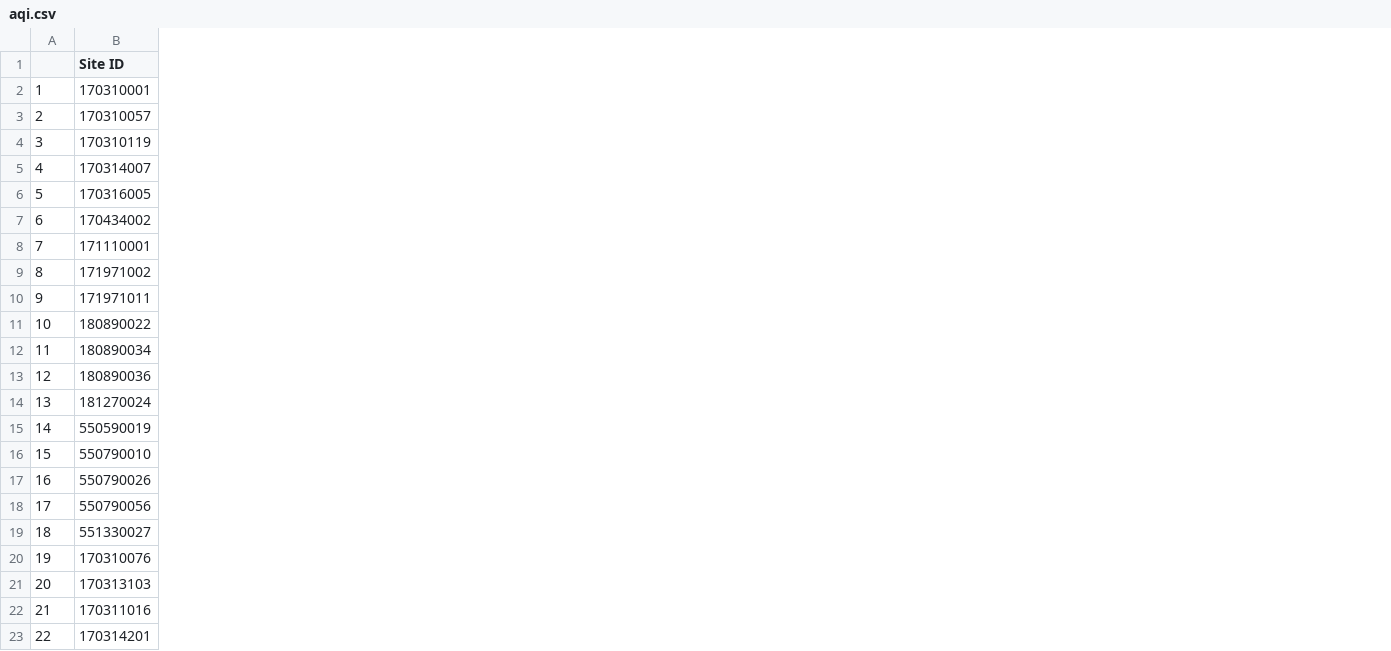
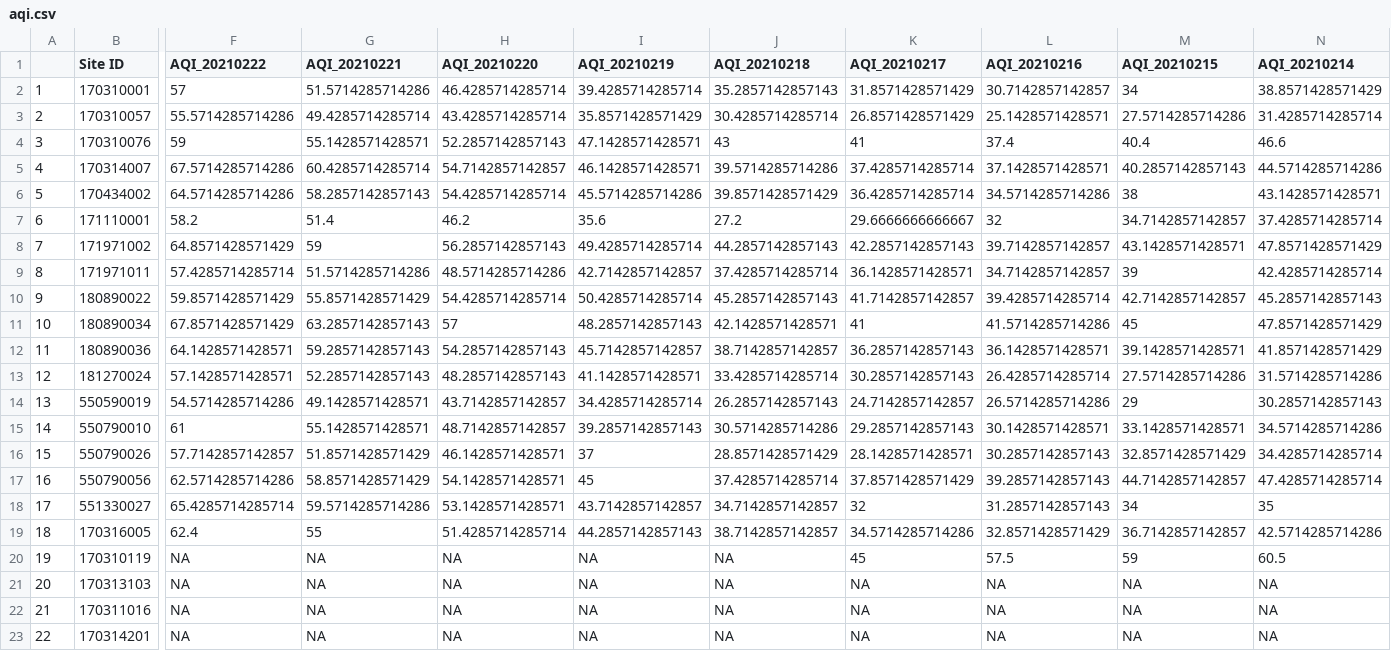
Before and after one commit to healthyregions/OpenAirq-dashboard2, a CSV file: OpenAirq-covid/Data/PM25_Weekly/aqi.csv, drawn as a sheet; only a part is shown, gaps mark what is left out; addresses are those after the commit; the diff covers the shown part only; the diff names each change by its address in the sheet, - before the commit and + after, or states it on an @@ line.

Commit message:
Push COVID scraping and updated Air Quality Data

```diff
--- a/OpenAirq-covid/Data/PM25_Weekly/aqi.csv
+++ b/OpenAirq-covid/Data/PM25_Weekly/aqi.csv
+column F (AQI_20210222), rows 2-3: 57 | 55.5714285714286; rows 5-18: 67.5714285714286 | 64.5714285714286 | 58.2 | 64.8571428571429 | 57.4285714285714 | 59.8571428571429 | 67.8571428571429 | 64.1428571428571 | 57.1428571428571 | 54.5714285714286 | 61 | 57.7142857142857 | 62.5714285714286 | 65.4285714285714; rows 21-23: all NA
+column G (AQI_20210221), rows 2-3: 51.5714285714286 | 49.4285714285714; rows 5-18: 60.4285714285714 | 58.2857142857143 | 51.4 | 59 | 51.5714285714286 | 55.8571428571429 | 63.2857142857143 | 59.2857142857143 | 52.2857142857143 | 49.1428571428571 | 55.1428571428571 | 51.8571428571429 | 58.8571428571429 | 59.5714285714286; rows 21-23: all NA
+column H (AQI_20210220), rows 2-3: 46.4285714285714 | 43.4285714285714; rows 5-18: 54.7142857142857 | 54.4285714285714 | 46.2 | 56.2857142857143 | 48.5714285714286 | 54.4285714285714 | 57 | 54.2857142857143 | 48.2857142857143 | 43.7142857142857 | 48.7142857142857 | 46.1428571428571 | 54.1428571428571 | 53.1428571428571; rows 21-23: all NA
+column I (AQI_20210219), rows 2-3: 39.4285714285714 | 35.8571428571429; rows 5-18: 46.1428571428571 | 45.5714285714286 | 35.6 | 49.4285714285714 | 42.7142857142857 | 50.4285714285714 | 48.2857142857143 | 45.7142857142857 | 41.1428571428571 | 34.4285714285714 | 39.2857142857143 | 37 | 45 | 43.7142857142857; rows 21-23: all NA
+column J (AQI_20210218), rows 2-3: 35.2857142857143 | 30.4285714285714; rows 5-18: 39.5714285714286 | 39.8571428571429 | 27.2 | 44.2857142857143 | 37.4285714285714 | 45.2857142857143 | 42.1428571428571 | 38.7142857142857 | 33.4285714285714 | 26.2857142857143 | 30.5714285714286 | 28.8571428571429 | 37.4285714285714 | 34.7142857142857; rows 21-23: all NA
+column K (AQI_20210217), rows 2-3: 31.8571428571429 | 26.8571428571429; rows 5-18: 37.4285714285714 | 36.4285714285714 | 29.6666666666667 | 42.2857142857143 | 36.1428571428571 | 41.7142857142857 | 41 | 36.2857142857143 | 30.2857142857143 | 24.7142857142857 | 29.2857142857143 | 28.1428571428571 | 37.8571428571429 | 32; rows 21-23: all NA
+column L (AQI_20210216), rows 2-3: 30.7142857142857 | 25.1428571428571; rows 5-18: 37.1428571428571 | 34.5714285714286 | 32 | 39.7142857142857 | 34.7142857142857 | 39.4285714285714 | 41.5714285714286 | 36.1428571428571 | 26.4285714285714 | 26.5714285714286 | 30.1428571428571 | 30.2857142857143 | 39.2857142857143 | 31.2857142857143; rows 21-23: all NA
+column M (AQI_20210215), rows 2-3: 34 | 27.5714285714286; rows 5-18: 40.2857142857143 | 38 | 34.7142857142857 | 43.1428571428571 | 39 | 42.7142857142857 | 45 | 39.1428571428571 | 27.5714285714286 | 29 | 33.1428571428571 | 32.8571428571429 | 44.7142857142857 | 34; rows 21-23: all NA
+column N (AQI_20210214), rows 2-3: 38.8571428571429 | 31.4285714285714; rows 5-18: 44.5714285714286 | 43.1428571428571 | 37.4285714285714 | 47.8571428571429 | 42.4285714285714 | 45.2857142857143 | 47.8571428571429 | 41.8571428571429 | 31.5714285714286 | 30.2857142857143 | 34.5714285714286 | 34.4285714285714 | 47.4285714285714 | 35; rows 21-23: all NA
@@ row 20 moved to row 4: 3 @@
@@ column A renumbered between rows 6 and 18 @@
@@ row 6 moved to row 19: 18 @@
@@ row 4 moved to row 20: 19 @@
```
Also changed, not shown: 3 added columns and 2 edited cells elsewhere in this file, 2 other files.
